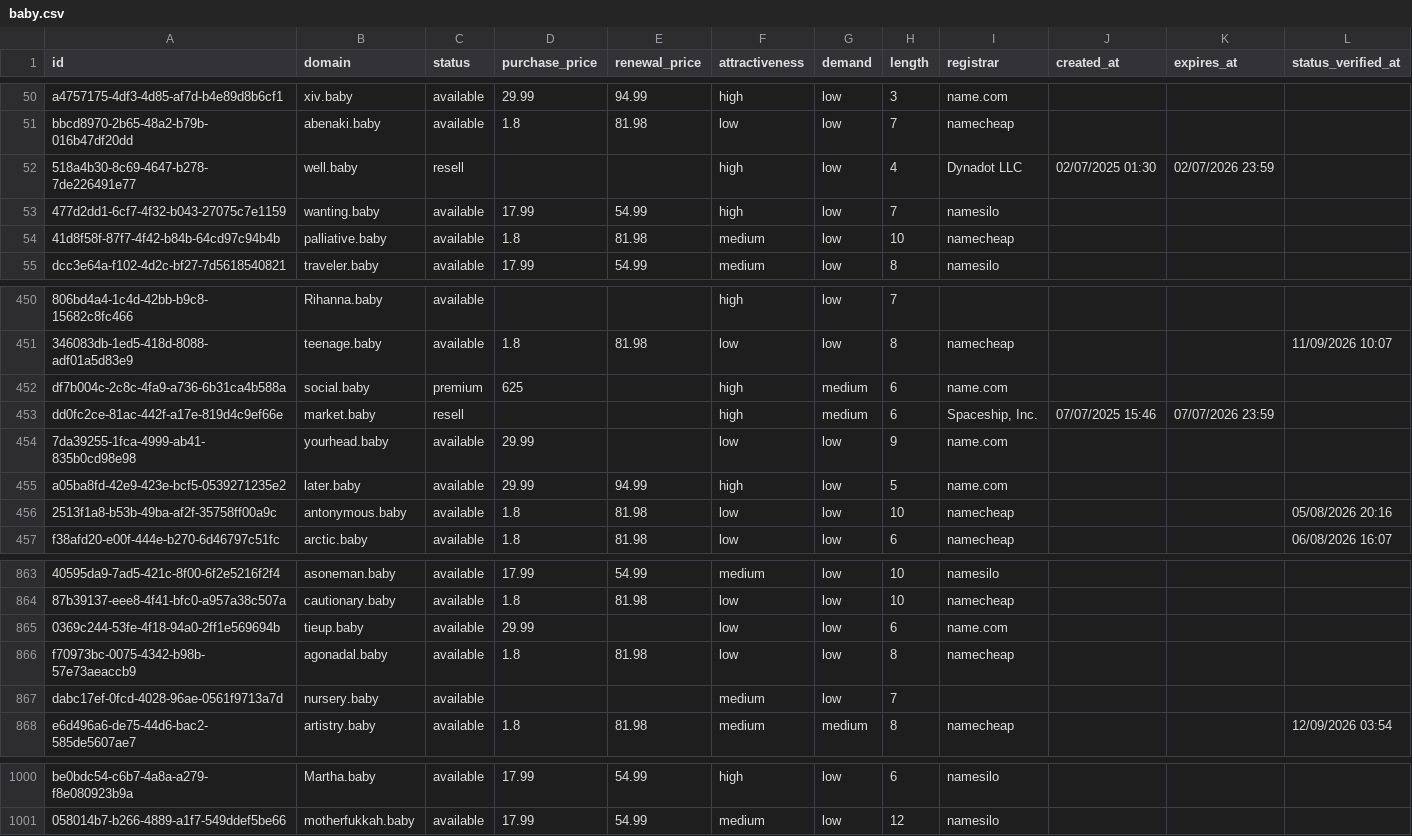
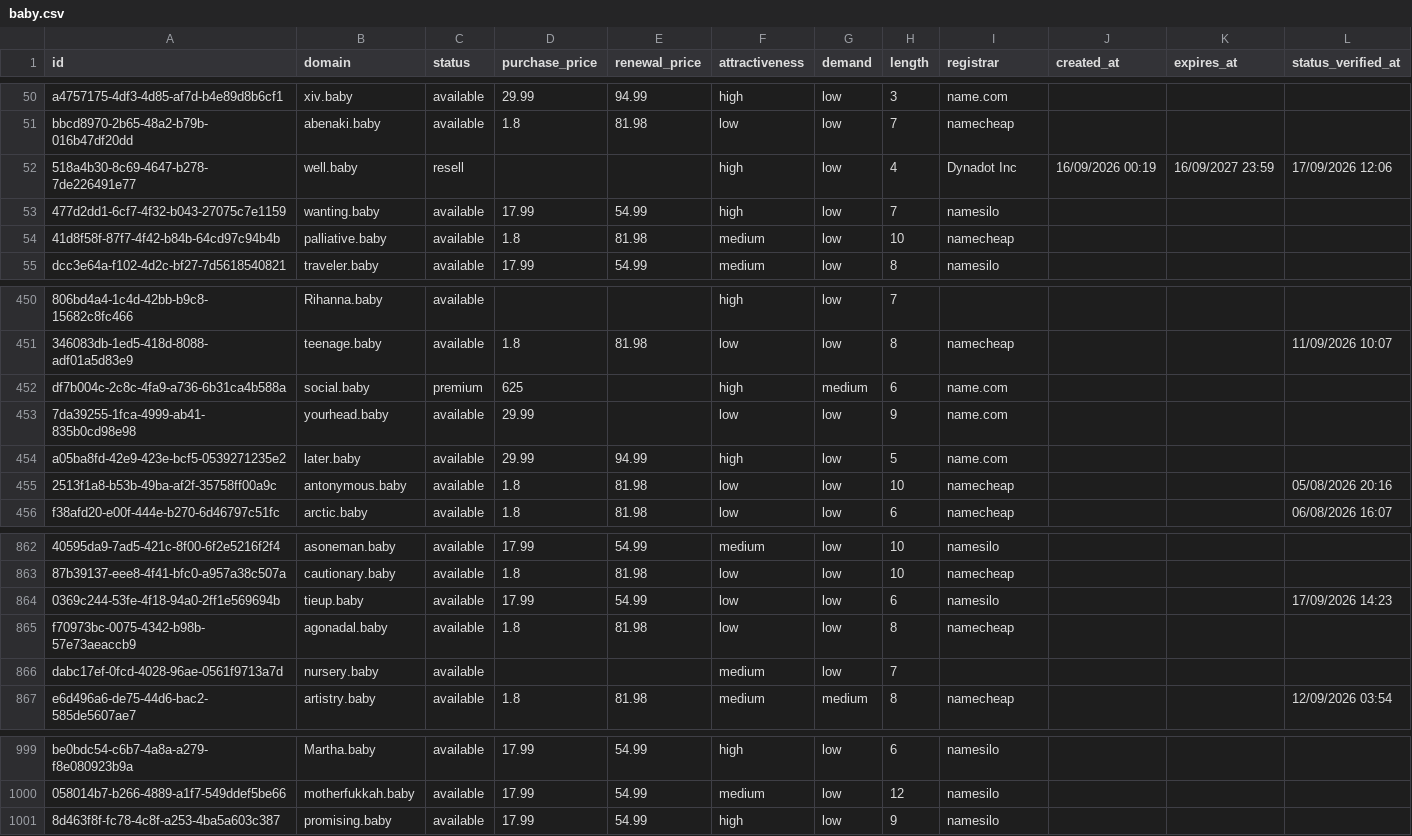
Before and after one commit to UniqueDomains/baby-oneword-domains, a CSV file: baby.csv, drawn as a sheet; only a part is shown, gaps mark what is left out; removed rows and columns are numbered as before the commit, all else as after; the diff names each change by its address in the sheet, - before the commit and + after, or states it on an @@ line.

Commit message:
Domains update

```diff
--- a/baby.csv
+++ b/baby.csv
-I52 (registrar): Dynadot LLC
+I52 (registrar): Dynadot Inc
-J52 (created_at): 02/07/2025 01:30
+J52 (created_at): 16/09/2026 00:19
-K52 (expires_at): 02/07/2026 23:59
+K52 (expires_at): 16/09/2027 23:59
-L52 (status_verified_at): (empty)
+L52 (status_verified_at): 17/09/2026 12:06
-row 453: dd0fc2ce-81ac-442f-a17e-819d4c9ef66e | market.baby | resell |  |  | high | medium | 6 | Spaceship, Inc. | 07/07/2025 15:46 | 07/07/2026 23:59
-D864 (purchase_price): 29.99
+D864 (purchase_price): 17.99
-E864 (renewal_price): (empty)
+E864 (renewal_price): 54.99
-I864 (registrar): name.com
+I864 (registrar): namesilo
-L864 (status_verified_at): (empty)
+L864 (status_verified_at): 17/09/2026 14:23
+row 1001: 8d463f8f-fc78-4c8f-a253-4ba5a603c387 | promising.baby | available | 17.99 | 54.99 | high | low | 9 | namesilo
```
Also changed, not shown: 4 other files.
